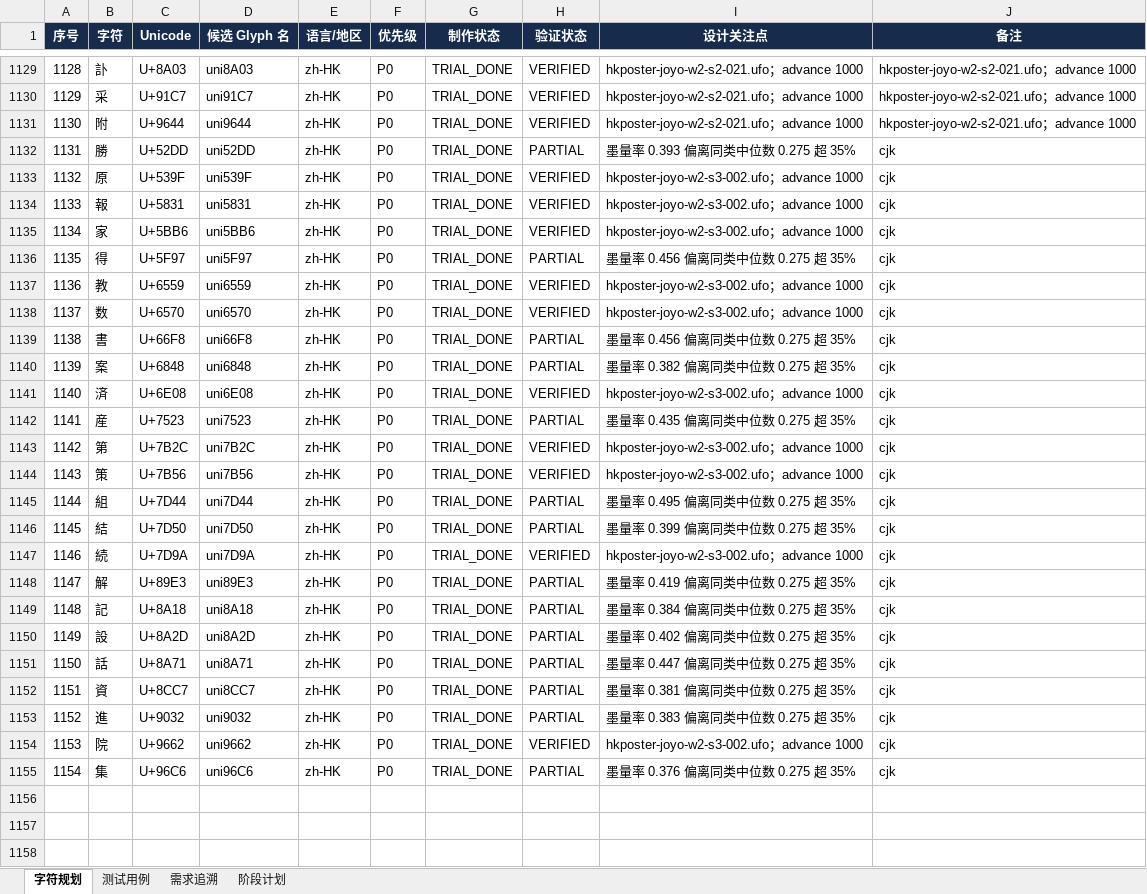
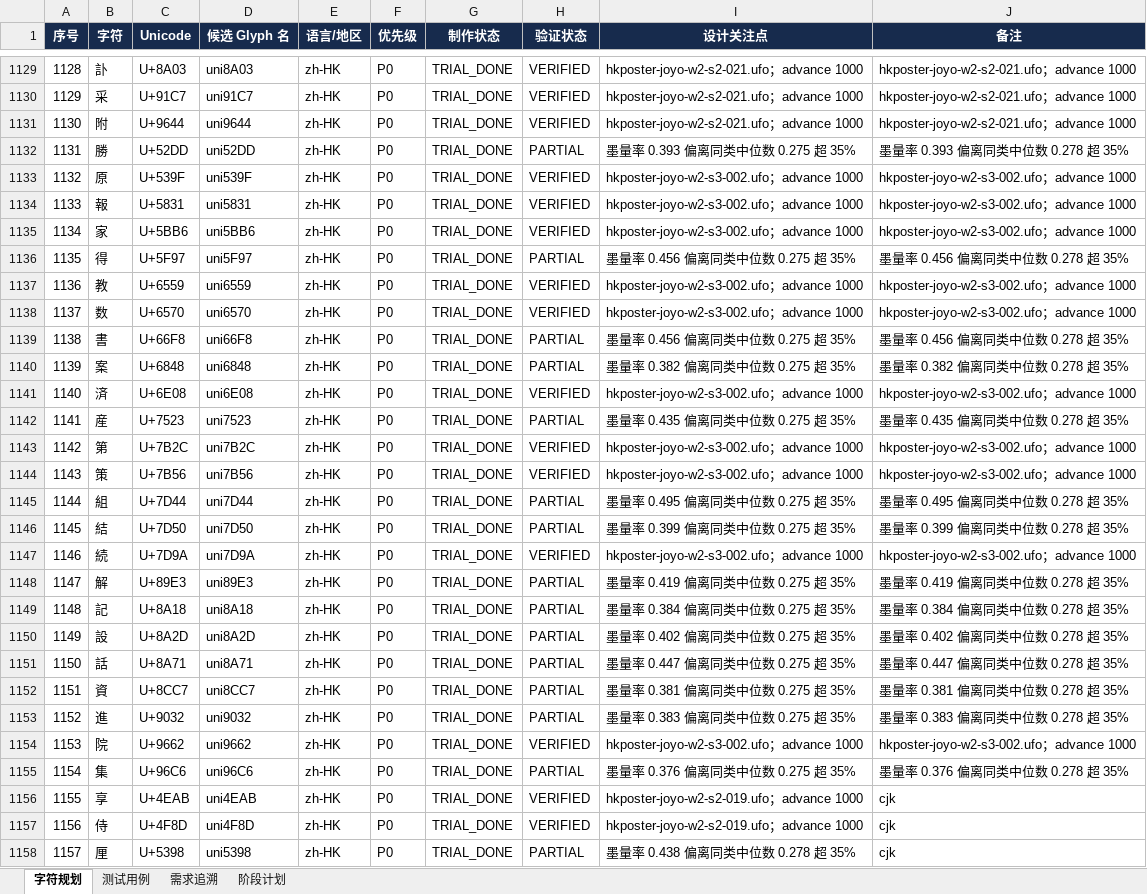
Before and after one commit to UlyssesLeoLee/HKPoster, an Excel workbook: tables/字符集与测试计划.xlsx, sheet 字符规划, drawn as a sheet; only a part is shown, gaps mark what is left out; values as stored, in another font and other column widths than the file's, no borders; the diff covers the shown part only; the diff names each change by its address in the sheet, - before the commit and + after, or states it on an @@ line.

```diff
--- a/tables/字符集与测试计划.xlsx (sheet 字符规划)
+++ b/tables/字符集与测试计划.xlsx (sheet 字符规划)
-J1132 (备注): cjk
+J1132 (备注): 墨量率 0.393 偏离同类中位数 0.278 超 35%
-J1133:J1135 (备注): cjk
+J1133:J1135 (备注): hkposter-joyo-w2-s3-002.ufo；advance 1000
-J1136 (备注): cjk
+J1136 (备注): 墨量率 0.456 偏离同类中位数 0.278 超 35%
-J1137:J1138 (备注): cjk
+J1137:J1138 (备注): hkposter-joyo-w2-s3-002.ufo；advance 1000
-J1139 (备注): cjk
+J1139 (备注): 墨量率 0.456 偏离同类中位数 0.278 超 35%
-J1140 (备注): cjk
+J1140 (备注): 墨量率 0.382 偏离同类中位数 0.278 超 35%
-J1141 (备注): cjk
+J1141 (备注): hkposter-joyo-w2-s3-002.ufo；advance 1000
-J1142 (备注): cjk
+J1142 (备注): 墨量率 0.435 偏离同类中位数 0.278 超 35%
-J1143:J1144 (备注): cjk
+J1143:J1144 (备注): hkposter-joyo-w2-s3-002.ufo；advance 1000
-J1145 (备注): cjk
+J1145 (备注): 墨量率 0.495 偏离同类中位数 0.278 超 35%
-J1146 (备注): cjk
+J1146 (备注): 墨量率 0.399 偏离同类中位数 0.278 超 35%
-J1147 (备注): cjk
+J1147 (备注): hkposter-joyo-w2-s3-002.ufo；advance 1000
-J1148 (备注): cjk
+J1148 (备注): 墨量率 0.419 偏离同类中位数 0.278 超 35%
-J1149 (备注): cjk
+J1149 (备注): 墨量率 0.384 偏离同类中位数 0.278 超 35%
-J1150 (备注): cjk
+J1150 (备注): 墨量率 0.402 偏离同类中位数 0.278 超 35%
-J1151 (备注): cjk
+J1151 (备注): 墨量率 0.447 偏离同类中位数 0.278 超 35%
-J1152 (备注): cjk
+J1152 (备注): 墨量率 0.381 偏离同类中位数 0.278 超 35%
-J1153 (备注): cjk
+J1153 (备注): 墨量率 0.383 偏离同类中位数 0.278 超 35%
-J1154 (备注): cjk
+J1154 (备注): hkposter-joyo-w2-s3-002.ufo；advance 1000
-J1155 (备注): cjk
+J1155 (备注): 墨量率 0.376 偏离同类中位数 0.278 超 35%
+row 1156: 1155 | 享 | U+4EAB | uni4EAB | zh-HK | P0 | TRIAL_DONE | VERIFIED | hkposter-joyo-w2-s2-019.ufo；advance 1000 | cjk
+row 1157: 1156 | 侍 | U+4F8D | uni4F8D | zh-HK | P0 | TRIAL_DONE | VERIFIED | hkposter-joyo-w2-s2-019.ufo；advance 1000 | cjk
+row 1158: 1157 | 厘 | U+5398 | uni5398 | zh-HK | P0 | TRIAL_DONE | PARTIAL | 墨量率 0.438 偏离同类中位数 0.278 超 35% | cjk
```
Also changed, not shown: 81 added rows and 192 edited cells elsewhere in this sheet, sheet 阶段计划, 7 other files.
